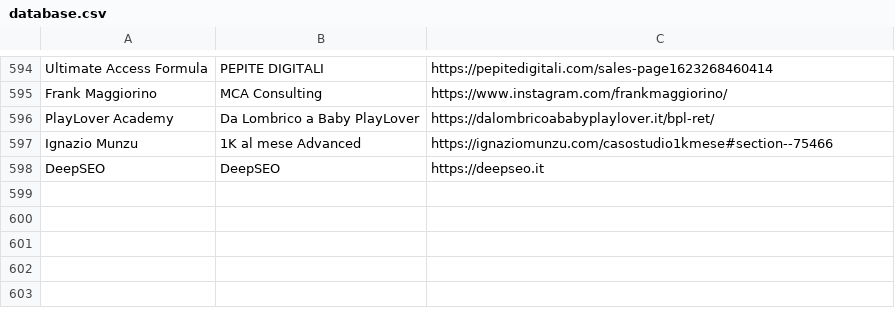
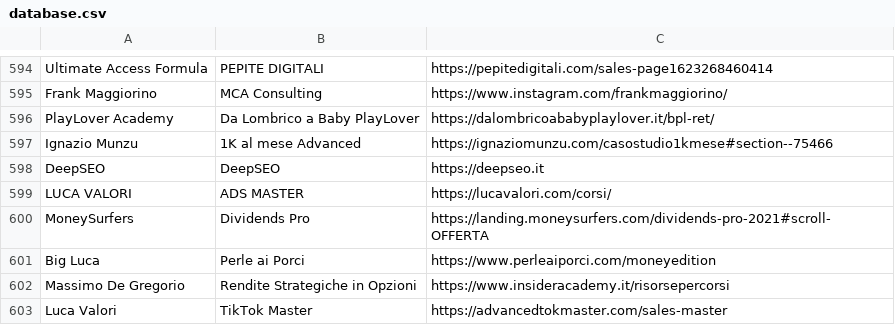
Before and after one commit to dadacaapp/tools, a CSV file: database.csv, drawn as a sheet; only a part is shown, gaps mark what is left out; the diff names each change by its address in the sheet, - before the commit and + after, or states it on an @@ line.

Commit message:
Update database.csv

```diff
--- a/database.csv
+++ b/database.csv
+row 599: LUCA VALORI | ADS MASTER | https://lucavalori.com/corsi/
+row 600: MoneySurfers | Dividends Pro | https://landing.moneysurfers.com/dividends-pro-2021#scroll-OFFERTA
+row 601: Big Luca | Perle ai Porci | https://www.perleaiporci.com/moneyedition
+row 602: Massimo De Gregorio | Rendite Strategiche in Opzioni | https://www.insideracademy.it/risorsepercorsi
+row 603: Luca Valori | TikTok Master | https://advancedtokmaster.com/sales-master
```
